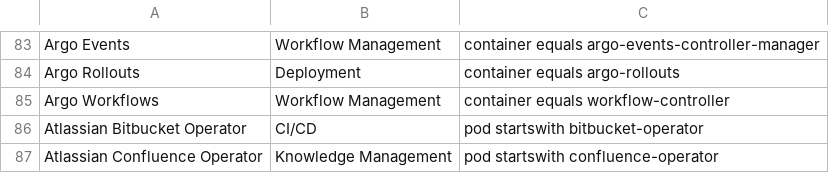
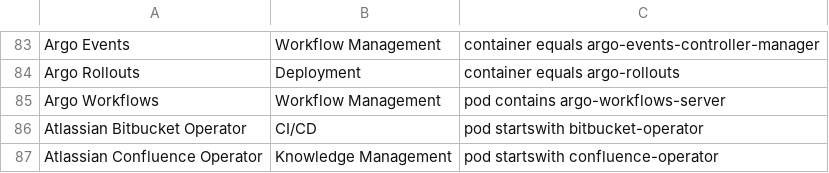
Before and after one commit to david-chase/kubex-inventory, a CSV file: software.csv, drawn as a sheet; only a part is shown, gaps mark what is left out.

Commit message:
Automated commit by Git Sync Script

```diff
--- a/software.csv
+++ b/software.csv
@@ -84,3 +84,3 @@ Argo Events, Workflow Management, "container equals argo-events-controller-manag
 Argo Rollouts, Deployment, "container equals argo-rollouts"
-Argo Workflows, Workflow Management, "container equals workflow-controller"
+Argo Workflows, Workflow Management, "pod contains argo-workflows-server"
 Atlassian Bitbucket Operator, CI/CD, "pod startswith bitbucket-operator"
```
